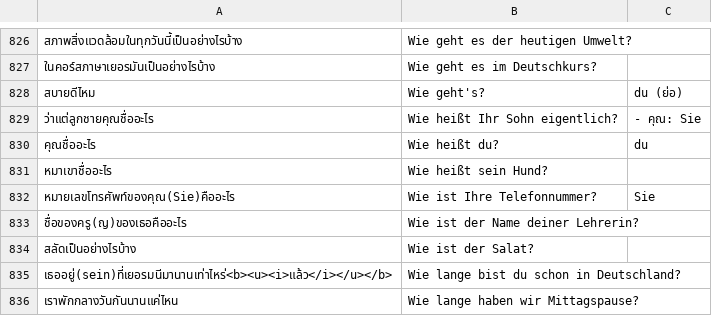
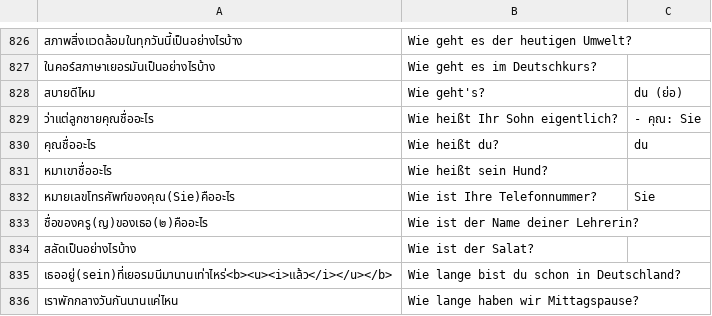
Before and after one commit to ponlawat-w/anki-collection, a CSV file: notes/desz - Deutsch (Satz).csv, drawn as a sheet; only a part is shown, gaps mark what is left out; the diff names each change by its address in the sheet, - before the commit and + after, or states it on an @@ line.

```diff
--- a/notes/desz - Deutsch (Satz).csv
+++ b/notes/desz - Deutsch (Satz).csv
-A833: ชื่อของครู(ญ)ของเธอคืออะไร
+A833: ชื่อของครู(ญ)ของเธอ(๒)คืออะไร
```
Also changed, not shown: notes/esth - Español.csv, notes/idkl - Bahasa Indonesia (Kalimat).csv, 2 other files.
